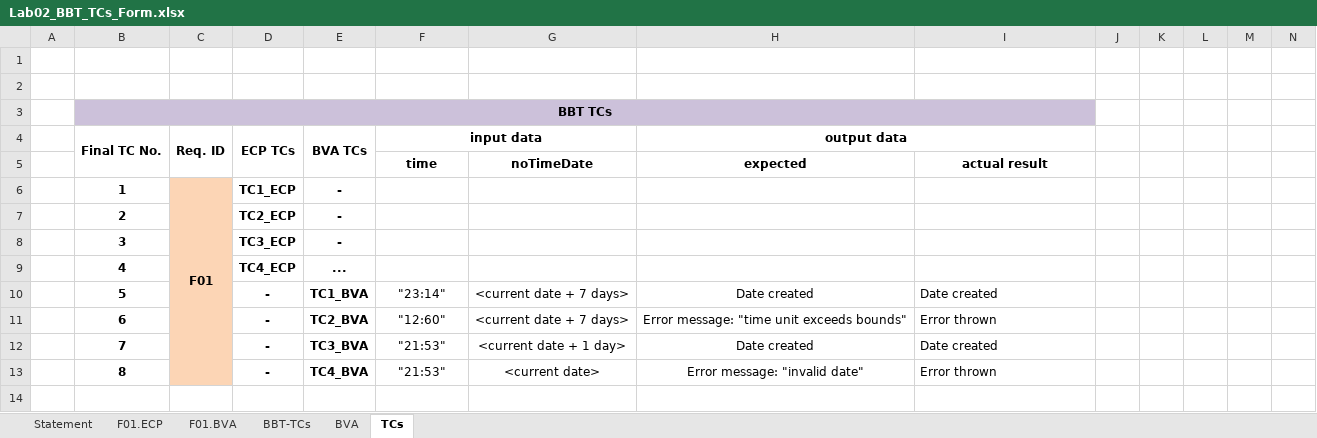
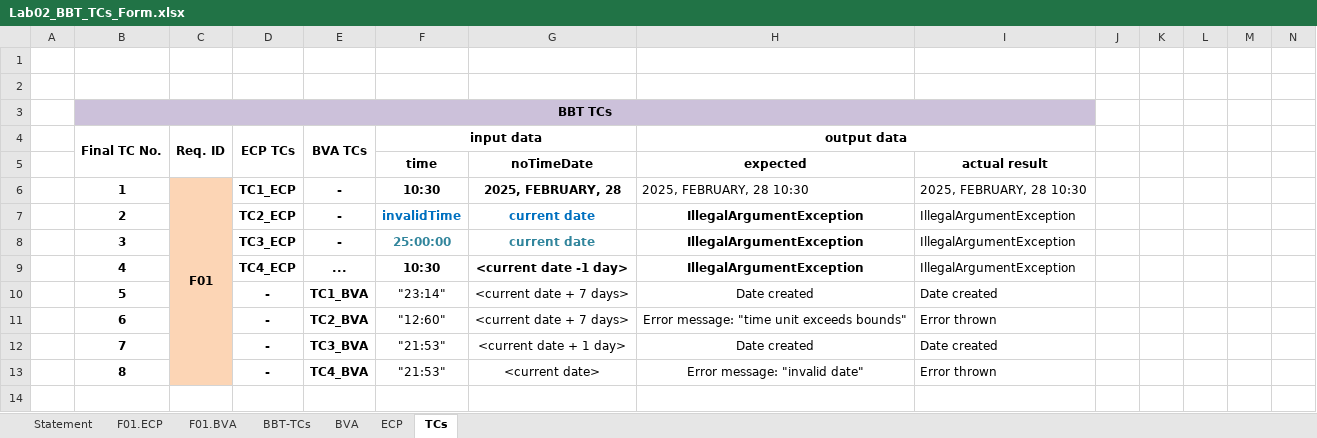
Before and after one commit to ilies-bogdan/vvss-echipa-1, an Excel workbook: Docs/Lab02/Lab02_BBT_TCs_Form.xlsx, sheet TCs, drawn as a sheet; only a part is shown; values as stored, in another font and other column widths than the file's, no borders; removed rows and columns are numbered as before the commit, all else as after; rows hold the shown columns only; the diff names each change by its address in the sheet, - before the commit and + after, or states it on an @@ line.

```diff
--- a/Docs/Lab02/Lab02_BBT_TCs_Form.xlsx (sheet TCs)
+++ b/Docs/Lab02/Lab02_BBT_TCs_Form.xlsx (sheet TCs)
+sheet tab: ECP
-F6 (input data): (empty)
+F6 (input data): 10:30
-G6: (empty)
+G6: 2025, FEBRUARY, 28
-H6 (output data): (empty)
+H6 (output data): 2025, FEBRUARY, 28 10:30
-I6: (empty)
+I6: 2025, FEBRUARY, 28 10:30
-row 7:  | 2 |  | TC2_ECP | -
-row 8:  | 3 |  | TC3_ECP | -
-row 9:  | 4 |  | TC4_ECP | ...
+row 7:  | 2 |  | TC2_ECP | - | invalidTime | current date | IllegalArgumentException | IllegalArgumentException
+row 8:  | 3 |  | TC3_ECP | - | 25:00:00 | current date | IllegalArgumentException | IllegalArgumentException
+row 9:  | 4 |  | TC4_ECP | ... | 10:30 | <current date -1 day> | IllegalArgumentException | IllegalArgumentException
```
Also changed, not shown: 2 other files.
